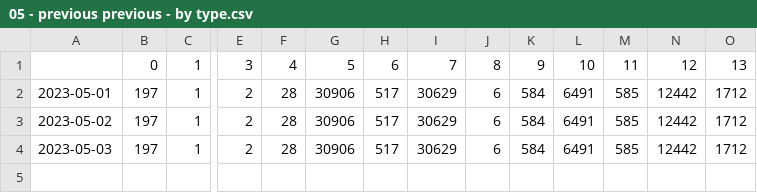
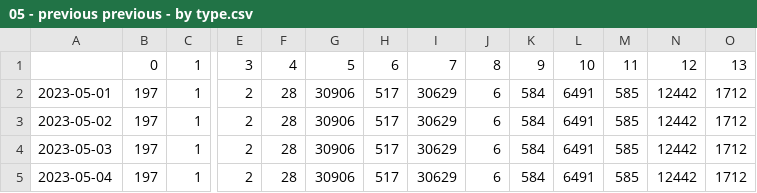
Before and after one commit to dlevine01/check-tickets-data, a CSV file: data/05 - previous previous - by type.csv, drawn as a sheet; only a part is shown, gaps mark what is left out; rows hold the shown columns only; the diff names each change by its address in the sheet, - before the commit and + after, or states it on an @@ line.

```diff
--- a/data/05 - previous previous - by type.csv
+++ b/data/05 - previous previous - by type.csv
+row 5: 2023-05-04 | 197 | 1 | 2 | 28 | 30906 | 517 | 30629 | 6 | 584 | 6491 | 585 | 12442 | 1712
```
Also changed, not shown: data/05 - previous month - by agency.csv, data/05 - previous month - by type.csv, 4 other files.
